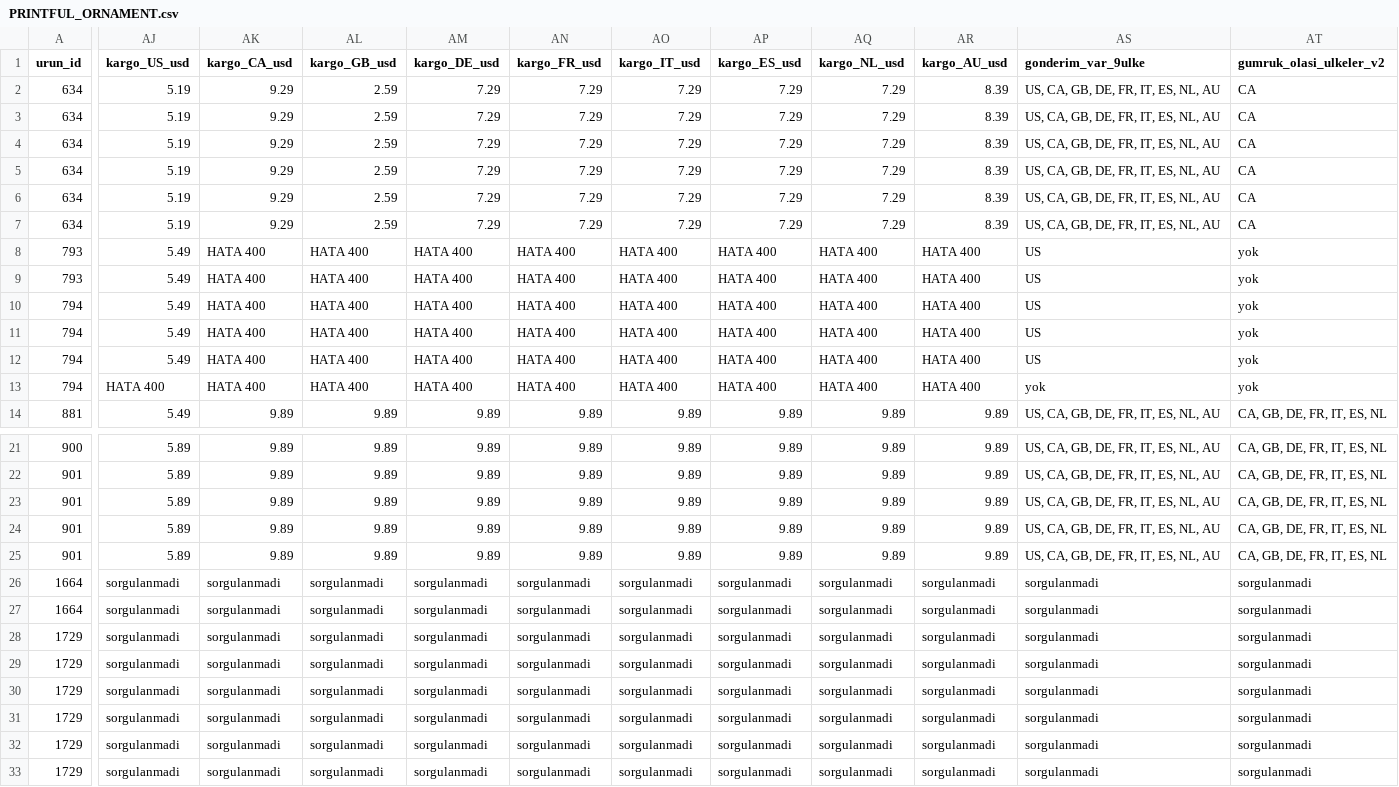
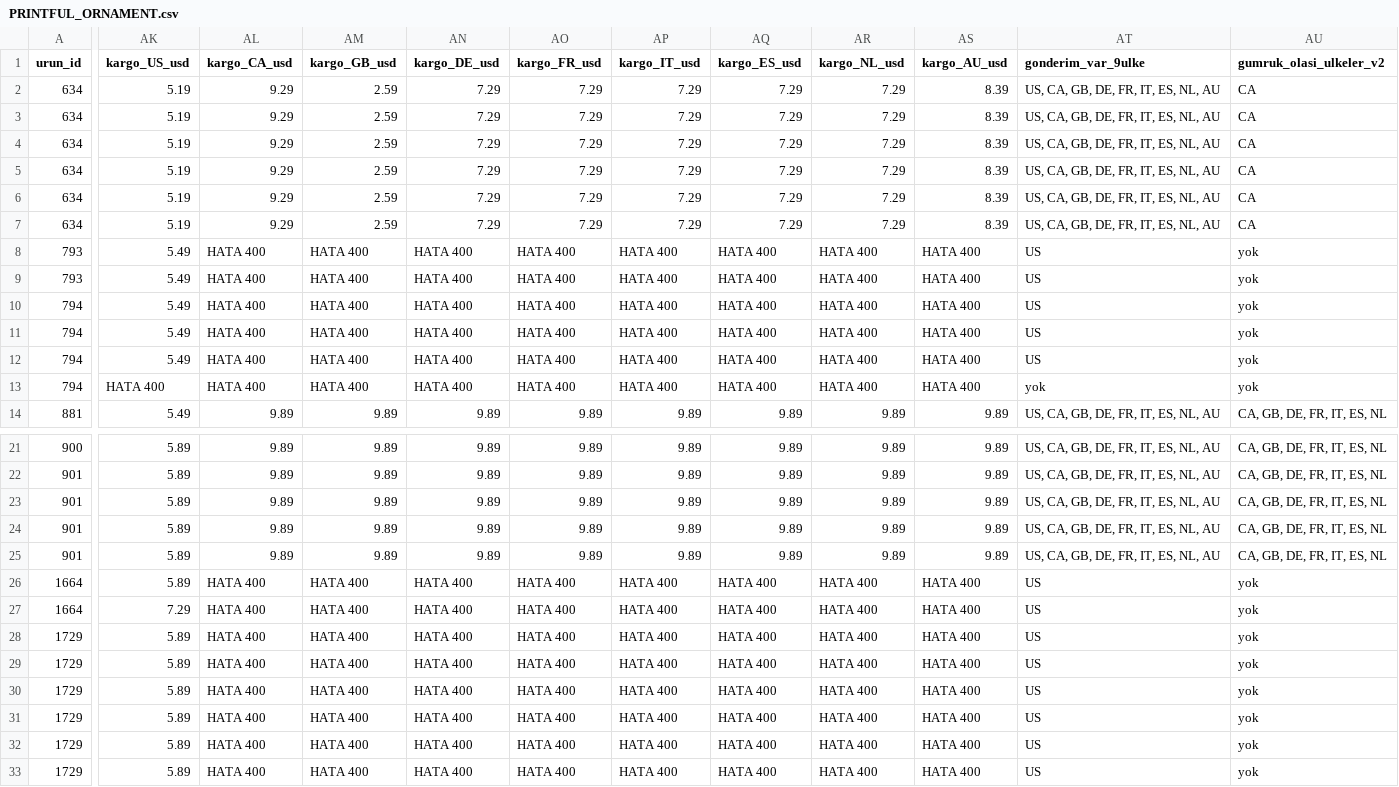
Before and after one commit to caliserdar-maker/astrolove-ops, a CSV file: docs/ornament/PRINTFUL_ORNAMENT.csv, drawn as a sheet; only a part is shown, gaps mark what is left out; addresses are those after the commit; the diff covers the shown part only; the diff names each change by its address in the sheet, - before the commit and + after, or states it on an @@ line.

Commit message:
ornament printful katalog (ek): kosu 41423447039

```diff
--- a/docs/ornament/PRINTFUL_ORNAMENT.csv
+++ b/docs/ornament/PRINTFUL_ORNAMENT.csv
-AK26 (kargo_US_usd): sorgulanmadi
+AK26 (kargo_US_usd): 5.89
-AL26:AL33 (kargo_CA_usd): sorgulanmadi
+AL26:AL33 (kargo_CA_usd): HATA 400
-AM26:AM33 (kargo_GB_usd): sorgulanmadi
+AM26:AM33 (kargo_GB_usd): HATA 400
-AN26:AN33 (kargo_DE_usd): sorgulanmadi
+AN26:AN33 (kargo_DE_usd): HATA 400
-AO26:AO33 (kargo_FR_usd): sorgulanmadi
+AO26:AO33 (kargo_FR_usd): HATA 400
-AP26:AP33 (kargo_IT_usd): sorgulanmadi
+AP26:AP33 (kargo_IT_usd): HATA 400
-AQ26:AQ33 (kargo_ES_usd): sorgulanmadi
+AQ26:AQ33 (kargo_ES_usd): HATA 400
-AR26:AR33 (kargo_NL_usd): sorgulanmadi
+AR26:AR33 (kargo_NL_usd): HATA 400
-AS26:AS33 (kargo_AU_usd): sorgulanmadi
+AS26:AS33 (kargo_AU_usd): HATA 400
-AT26:AT33 (gonderim_var_9ulke): sorgulanmadi
+AT26:AT33 (gonderim_var_9ulke): US
-AU26:AU33 (gumruk_olasi_ulkeler_v2): sorgulanmadi
+AU26:AU33 (gumruk_olasi_ulkeler_v2): yok
-AK27 (kargo_US_usd): sorgulanmadi
+AK27 (kargo_US_usd): 7.29
-AK28:AK33 (kargo_US_usd): sorgulanmadi
+AK28:AK33 (kargo_US_usd): 5.89
```
Also changed, not shown: 1 added column and 24 edited cells elsewhere in this file, 17 other files.
